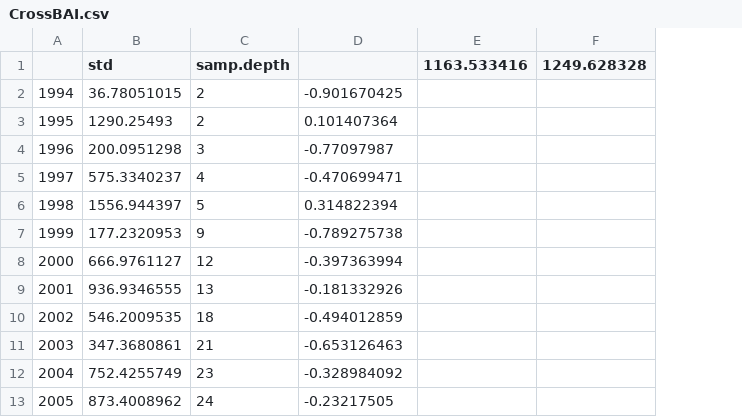
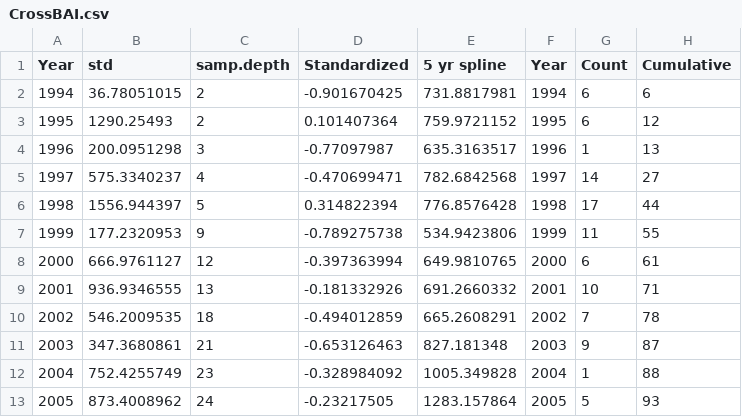
Before and after one commit to quentinmccalla1/Thesis, a CSV file: Grapher/CrossBAI.csv, drawn as a sheet; only a part is shown; removed rows and columns are numbered as before the commit, all else as after; the diff names each change by its address in the sheet, - before the commit and + after, or states it on an @@ line.

```diff
--- a/Grapher/CrossBAI.csv
+++ b/Grapher/CrossBAI.csv
-column E (1163.533416), empty
-column F (1249.628328), empty
+column E (5 yr spline), rows 2-13: 731.8817981 | 759.9721152 | 635.3163517 | 782.6842568 | 776.8576428 | 534.9423806 | 649.9810765 | 691.2660332 | 665.2608291 | 827.181348 | 1005.349828 | 1283.157864
+column F (Year), rows 2-13: 1994 | 1995 | 1996 | 1997 | 1998 | 1999 | 2000 | 2001 | 2002 | 2003 | 2004 | 2005
+column G (Count), rows 2-13: 6 | 6 | 1 | 14 | 17 | 11 | 6 | 10 | 7 | 9 | 1 | 5
+column H (Cumulative), rows 2-13: 6 | 12 | 13 | 27 | 44 | 55 | 61 | 71 | 78 | 87 | 88 | 93
-A1: (empty)
+A1: Year
-D1: (empty)
+D1: Standardized
```
Also changed, not shown: DendroMergeforR.csv, 4 other files.
